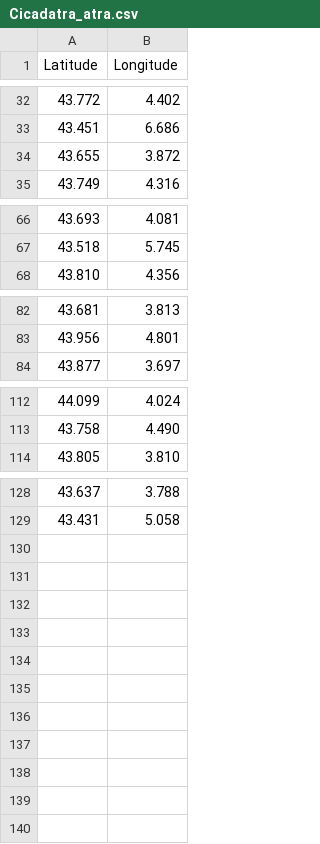
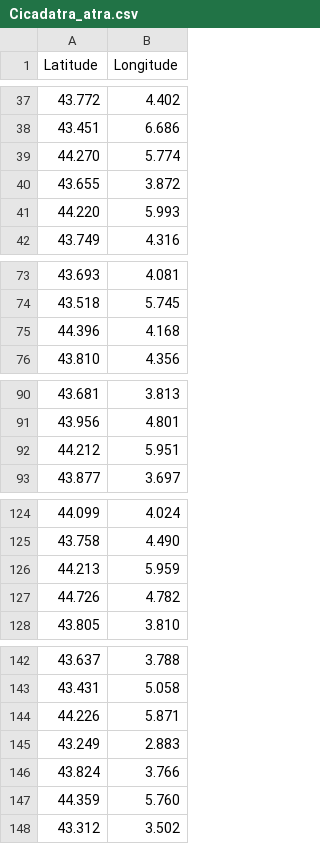
Before and after one commit to cigalesdefrance/cigalesdefrance.github.io, a CSV file: BDD/OBSERVATION/Cicadatra_atra.csv, drawn as a sheet; only a part is shown, gaps mark what is left out; the diff covers the shown part only.

```diff
--- a/BDD/OBSERVATION/Cicadatra_atra.csv
+++ b/BDD/OBSERVATION/Cicadatra_atra.csv
@@ -33,3 +38,5 @@ Latitude,Longitude
 43.451,6.686
+44.270,5.774
 43.655,3.872
+44.220,5.993
 43.749,4.316
@@ -67,2 +74,3 @@ Latitude,Longitude
 43.518,5.745
+44.396,4.168
 43.810,4.356
@@ -83,2 +91,3 @@ Latitude,Longitude
 43.956,4.801
+44.212,5.951
 43.877,3.697
@@ -113,2 +125,4 @@ Latitude,Longitude
 43.758,4.490
+44.213,5.959
+44.726,4.782
 43.805,3.810
@@ -129 +143,6 @@ Latitude,Longitude
 43.431,5.058
+44.226,5.871
+43.249,2.883
+43.824,3.766
+44.359,5.760
+43.312,3.502
```
Also changed, not shown: 11 added rows and 6 moved rows elsewhere in this file, BDD/OBSERVATION/Cicada_orni.csv, BDD/OBSERVATION/Lyristes_plebejus.csv, 25 other files.
